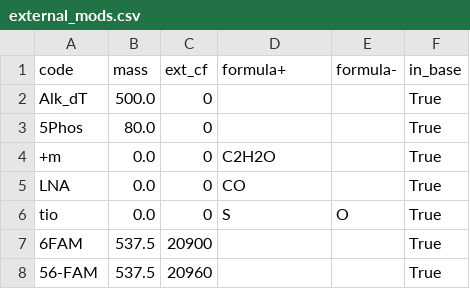
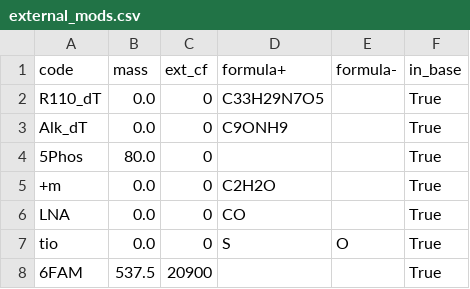
Before and after one commit to a1exsan/lcms_analyser, a CSV file: external_mods.csv, drawn as a sheet; only a part is shown; the shorter side is filled out with more unchanged rows.

```diff
--- a/external_mods.csv
+++ b/external_mods.csv
@@ -1,3 +1,4 @@
 code	mass	ext_cf	formula+	formula-	in_base
-Alk_dT	500.0	0			True
+R110_dT	0.0	0	C33H29N7O5		True
+Alk_dT	0.0	0	C9ONH9		True
 5Phos	80.0	0			True
```
Also changed, not shown: 6 other files.
